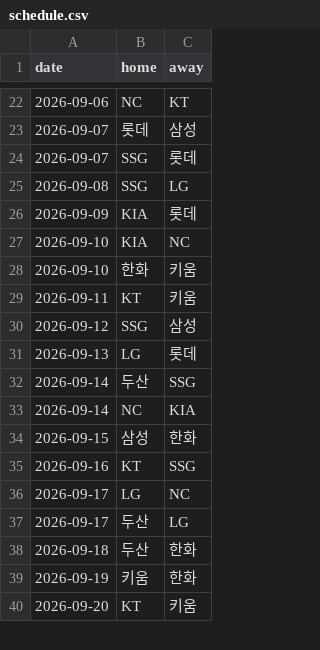
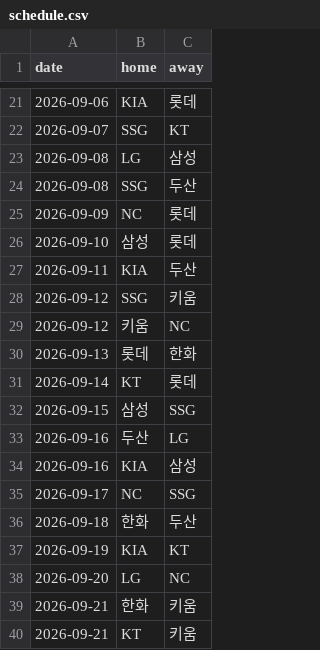
Before and after one commit to june052405/-kbo-playoff-odds, a CSV file: data/schedule.csv, drawn as a sheet; only a part is shown, gaps mark what is left out; the diff covers the shown part only.

```diff
--- a/data/schedule.csv
+++ b/data/schedule.csv
@@ -22,19 +21,20 @@ date,home,away
-2026-09-06,NC,KT
-2026-09-07,롯데,삼성
-2026-09-07,SSG,롯데
-2026-09-08,SSG,LG
-2026-09-09,KIA,롯데
-2026-09-10,KIA,NC
-2026-09-10,한화,키움
-2026-09-11,KT,키움
-2026-09-12,SSG,삼성
-2026-09-13,LG,롯데
-2026-09-14,두산,SSG
-2026-09-14,NC,KIA
-2026-09-15,삼성,한화
-2026-09-16,KT,SSG
-2026-09-17,LG,NC
-2026-09-17,두산,LG
-2026-09-18,두산,한화
-2026-09-19,키움,한화
-2026-09-20,KT,키움
+2026-09-06,KIA,롯데
+2026-09-07,SSG,KT
+2026-09-08,LG,삼성
+2026-09-08,SSG,두산
+2026-09-09,NC,롯데
+2026-09-10,삼성,롯데
+2026-09-11,KIA,두산
+2026-09-12,SSG,키움
+2026-09-12,키움,NC
+2026-09-13,롯데,한화
+2026-09-14,KT,롯데
+2026-09-15,삼성,SSG
+2026-09-16,두산,LG
+2026-09-16,KIA,삼성
+2026-09-17,NC,SSG
+2026-09-18,한화,두산
+2026-09-19,KIA,KT
+2026-09-20,LG,NC
+2026-09-21,한화,키움
+2026-09-21,KT,키움
```
Also changed, not shown: 4 added rows, 8 removed rows and 45 edited cells elsewhere in this file, data/history.csv, 2 other files.
